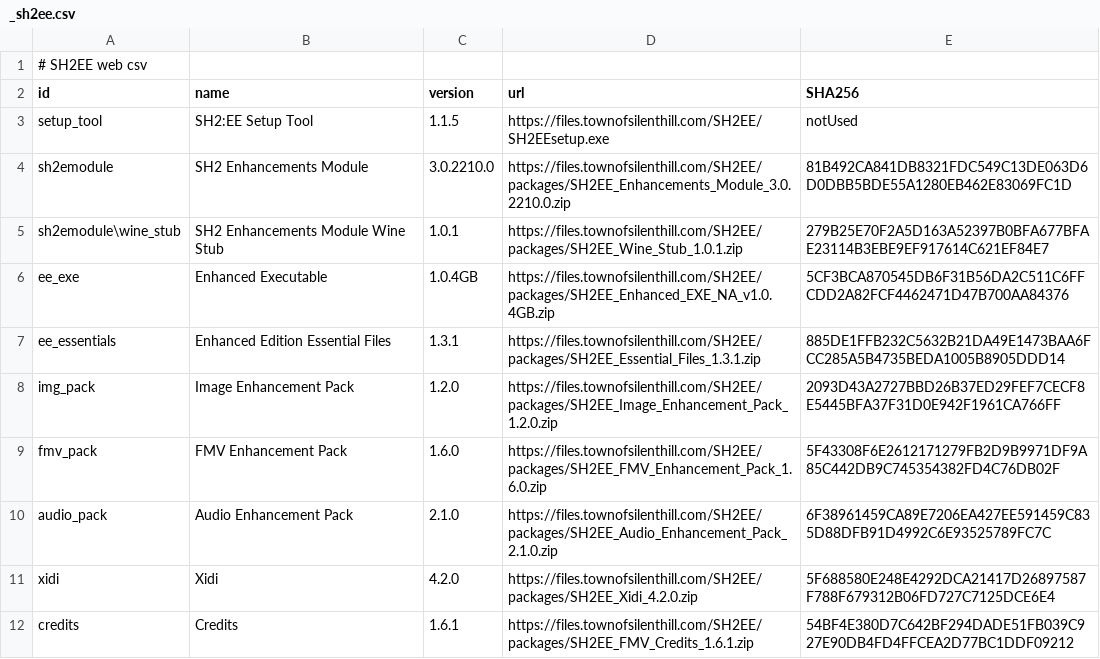
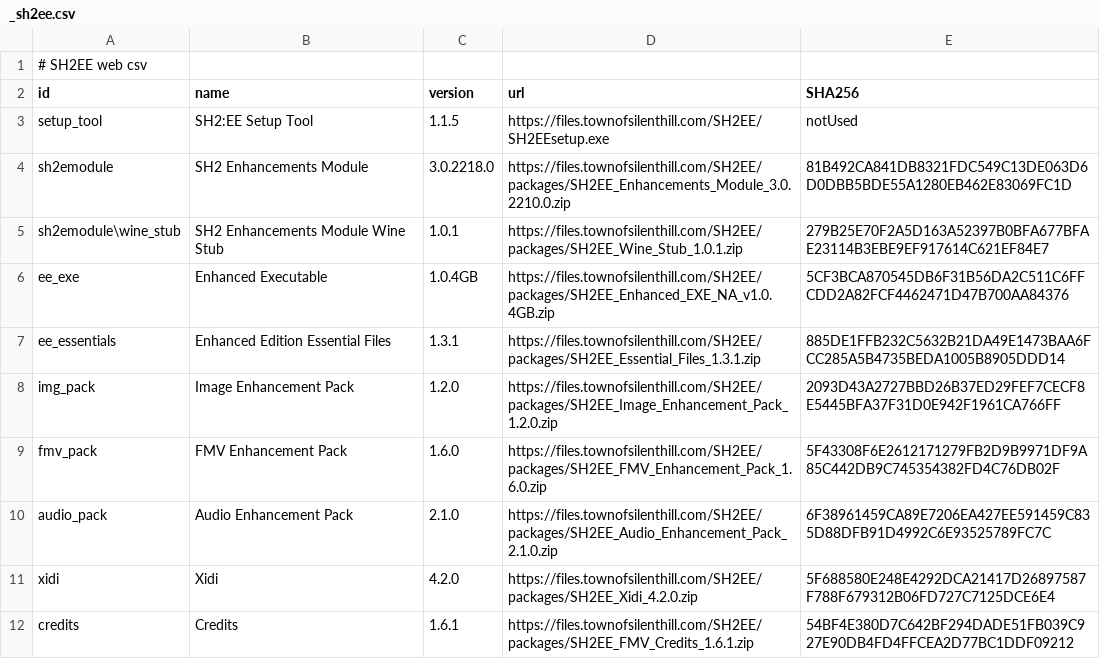
Before and after one commit to elishacloud/Silent-Hill-2-Enhancements, a CSV file: Resources/_sh2ee.csv, drawn as a sheet.

Commit message:
Forgot to update version number :-p

```diff
--- a/Resources/_sh2ee.csv
+++ b/Resources/_sh2ee.csv
@@ -3,3 +3,3 @@ id,name,version,url,SHA256
 setup_tool,SH2:EE Setup Tool,1.1.5,https://files.townofsilenthill.com/SH2EE/SH2EEsetup.exe,notUsed
-sh2emodule,SH2 Enhancements Module,3.0.2210.0,https://files.townofsilenthill.com/SH2EE/packages/SH2EE_Enhancements_Module_3.0.2210.0.zip,81B492CA841DB8321FDC549C13DE063D6D0DBB5BDE55A1280EB462E83069FC1D
+sh2emodule,SH2 Enhancements Module,3.0.2218.0,https://files.townofsilenthill.com/SH2EE/packages/SH2EE_Enhancements_Module_3.0.2210.0.zip,81B492CA841DB8321FDC549C13DE063D6D0DBB5BDE55A1280EB462E83069FC1D
 sh2emodule\wine_stub,SH2 Enhancements Module Wine Stub,1.0.1,https://files.townofsilenthill.com/SH2EE/packages/SH2EE_Wine_Stub_1.0.1.zip,279B25E70F2A5D163A52397B0BFA677BFAE23114B3EBE9EF917614C621EF84E7
```
